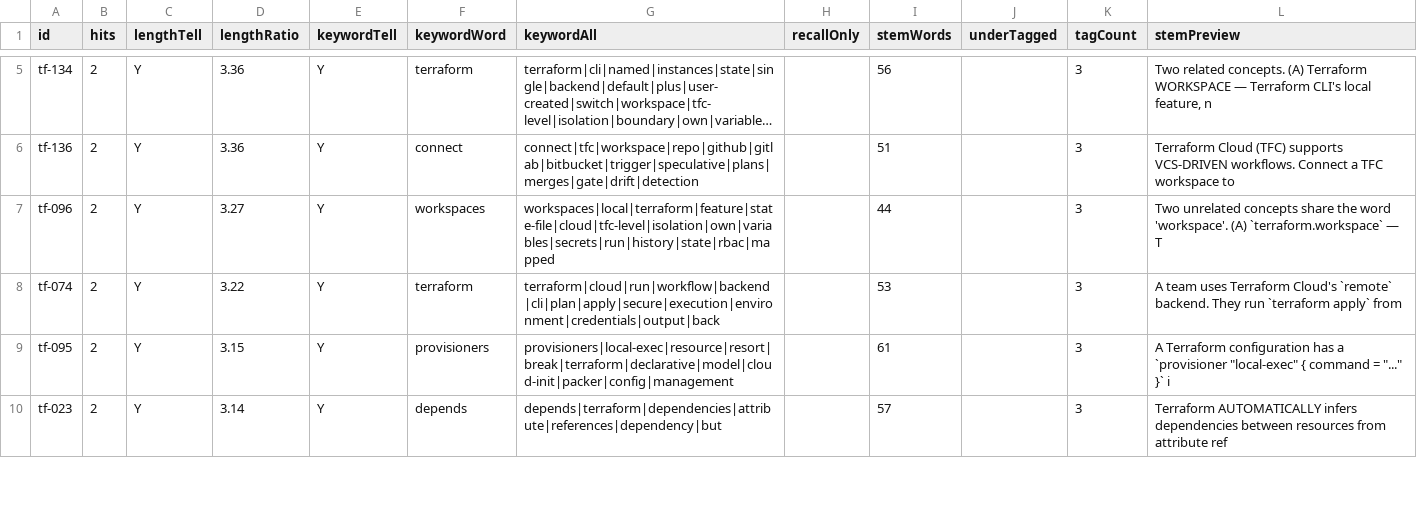
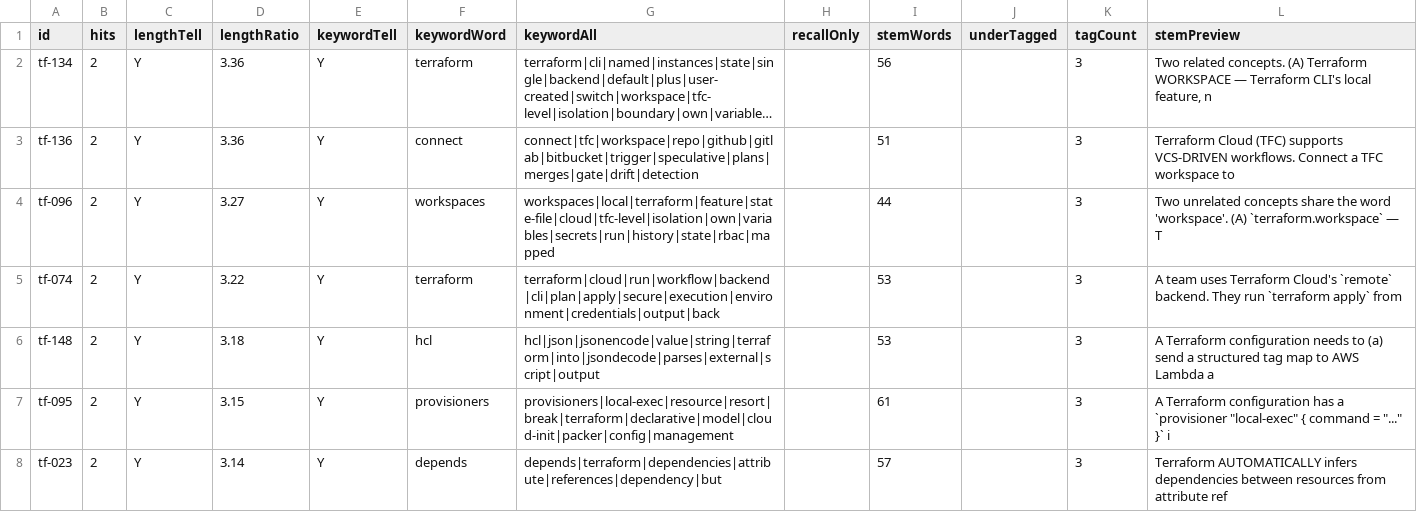
Before and after one commit to daitenkutarojurai-ai/itcertifweb, a CSV file: audits/questions/terraform-003.csv, drawn as a sheet; only a part is shown, gaps mark what is left out; long unchanged cells end in …; the diff covers the shown part only; the diff names each change by its address in the sheet, - before the commit and + after, or states it on an @@ line.

Commit message:
content(terraform): batch 9 — final 5 scenario rewrites (Sentinel, compact, json{encode,decode}, OpenTofu, cost estimation) — recall=0 milestone

```diff
--- a/audits/questions/terraform-003.csv
+++ b/audits/questions/terraform-003.csv
+row 6: tf-148 | 2 | Y | 3.18 | Y | hcl | hcl|json|jsonencode|value|string|terraform|into|jsondecode|parses|external|script|output |  | 53 |  | 3 | A Terraform configuration needs to (a) send a structured tag map to AWS Lambda a
```
Also changed, not shown: 4 added rows and 5 removed rows elsewhere in this file, 2 other files.
